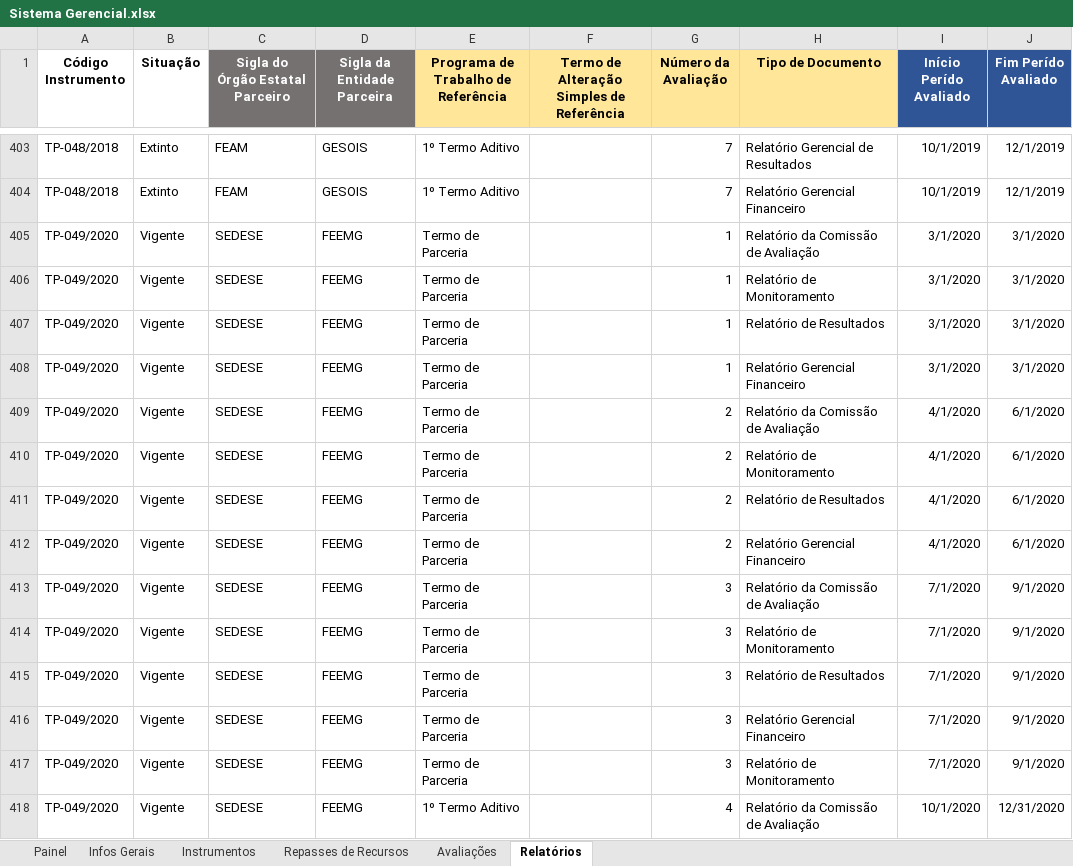
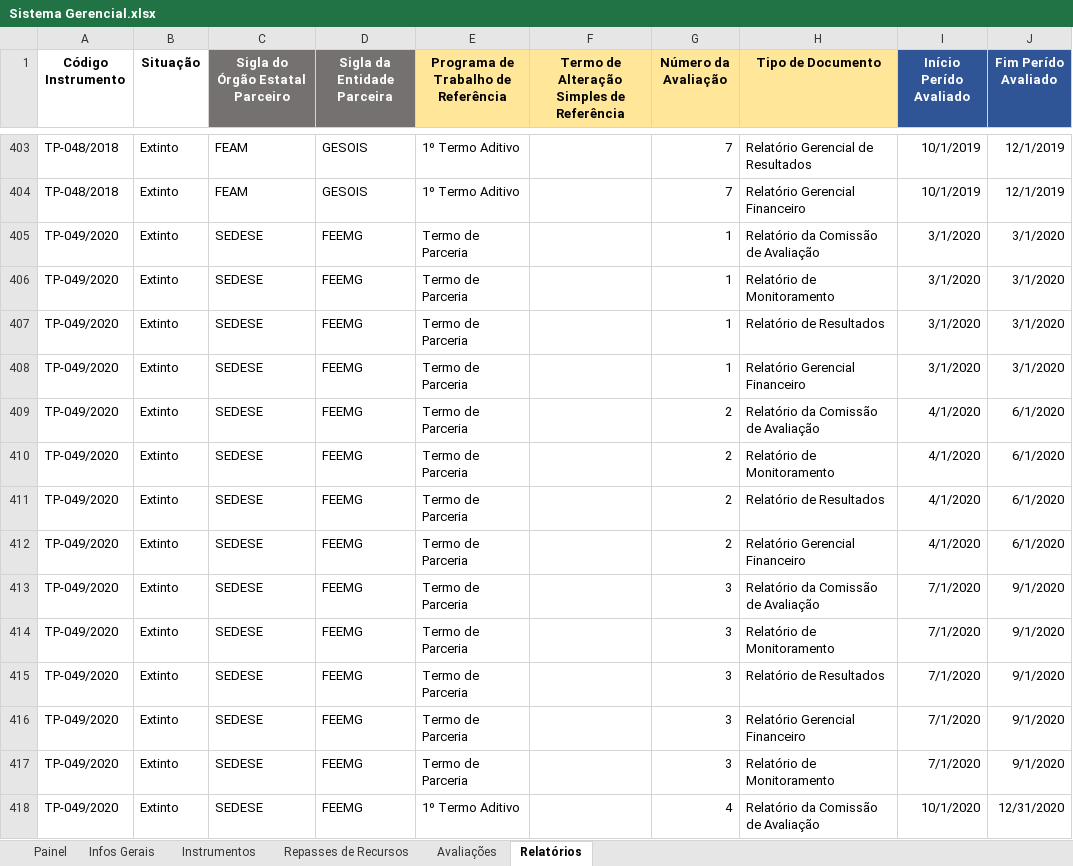
Before and after one commit to transparencia-mg/termos-parceria-contratos-gestao, an Excel workbook: upload/Sistema Gerencial.xlsx, sheet Relatórios, drawn as a sheet; only a part is shown, gaps mark what is left out; values as stored, in another font and other column widths than the file's, no borders; the diff covers the shown part only; the diff names each change by its address in the sheet, - before the commit and + after, or states it on an @@ line.

```diff
--- a/upload/Sistema Gerencial.xlsx (sheet Relatórios)
+++ b/upload/Sistema Gerencial.xlsx (sheet Relatórios)
-B405:B418 (Situação): Vigente
+B405:B418 (Situação): Extinto
```
Also changed, not shown: 75 added rows and 57 edited cells elsewhere in this sheet, sheet Avaliações, sheet Repasses de Recursos, sheet Instrumentos, sheet Infos Gerais, sheet Painel, formulas that keep their value, hidden cells.
